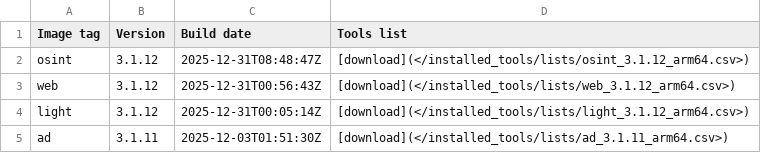
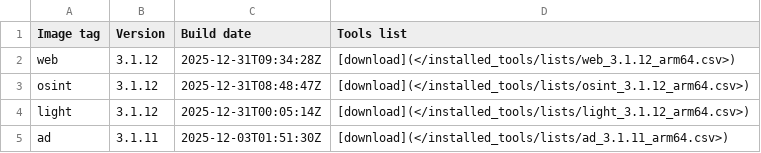
Before and after one commit to ThePorgs/Exegol-docs, a CSV file: docs/src/public/installed_tools/releases_arm64.csv, drawn as a sheet; only a part is shown; removed rows and columns are numbered as before the commit, all else as after; the diff names each change by its address in the sheet, - before the commit and + after, or states it on an @@ line.

```diff
--- a/docs/src/public/installed_tools/releases_arm64.csv
+++ b/docs/src/public/installed_tools/releases_arm64.csv
+row 2: web | 3.1.12 | 2025-12-31T09:34:28Z | [download](</installed_tools/lists/web_3.1.12_arm64.csv>)
-row 3: web | 3.1.12 | 2025-12-31T00:56:43Z | [download](</installed_tools/lists/web_3.1.12_arm64.csv>)
```
